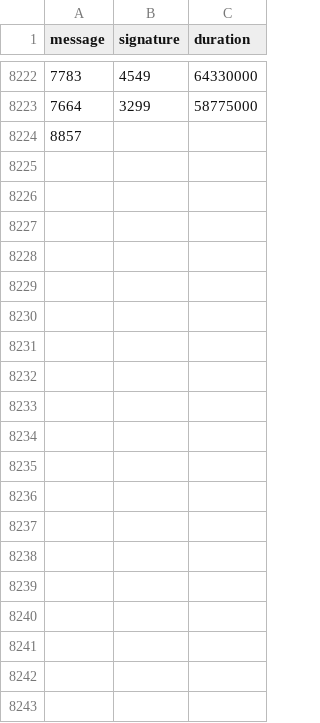
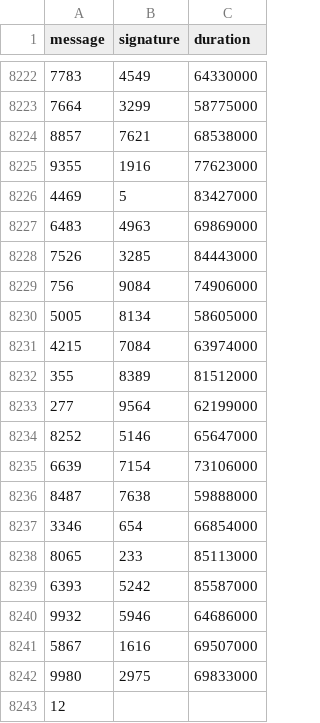
Before and after one commit to nicopupupu/QGIS_Package_Installer, a CSV file: 5ms_sleep.csv, drawn as a sheet; only a part is shown, gaps mark what is left out.

Commit message:
CLEREZZA-412: commit by rename utility

```diff
--- a/5ms_sleep.csv
+++ b/5ms_sleep.csv
@@ -8223,2 +8223,21 @@ message,signature,duration
 7664,3299,58775000
-8857,
+8857,7621,68538000
+9355,1916,77623000
+4469,5,83427000
+6483,4963,69869000
+7526,3285,84443000
+756,9084,74906000
+5005,8134,58605000
+4215,7084,63974000
+355,8389,81512000
+277,9564,62199000
+8252,5146,65647000
+6639,7154,73106000
+8487,7638,59888000
+3346,654,66854000
+8065,233,85113000
+6393,5242,85587000
+9932,5946,64686000
+5867,1616,69507000
+9980,2975,69833000
+12
```
